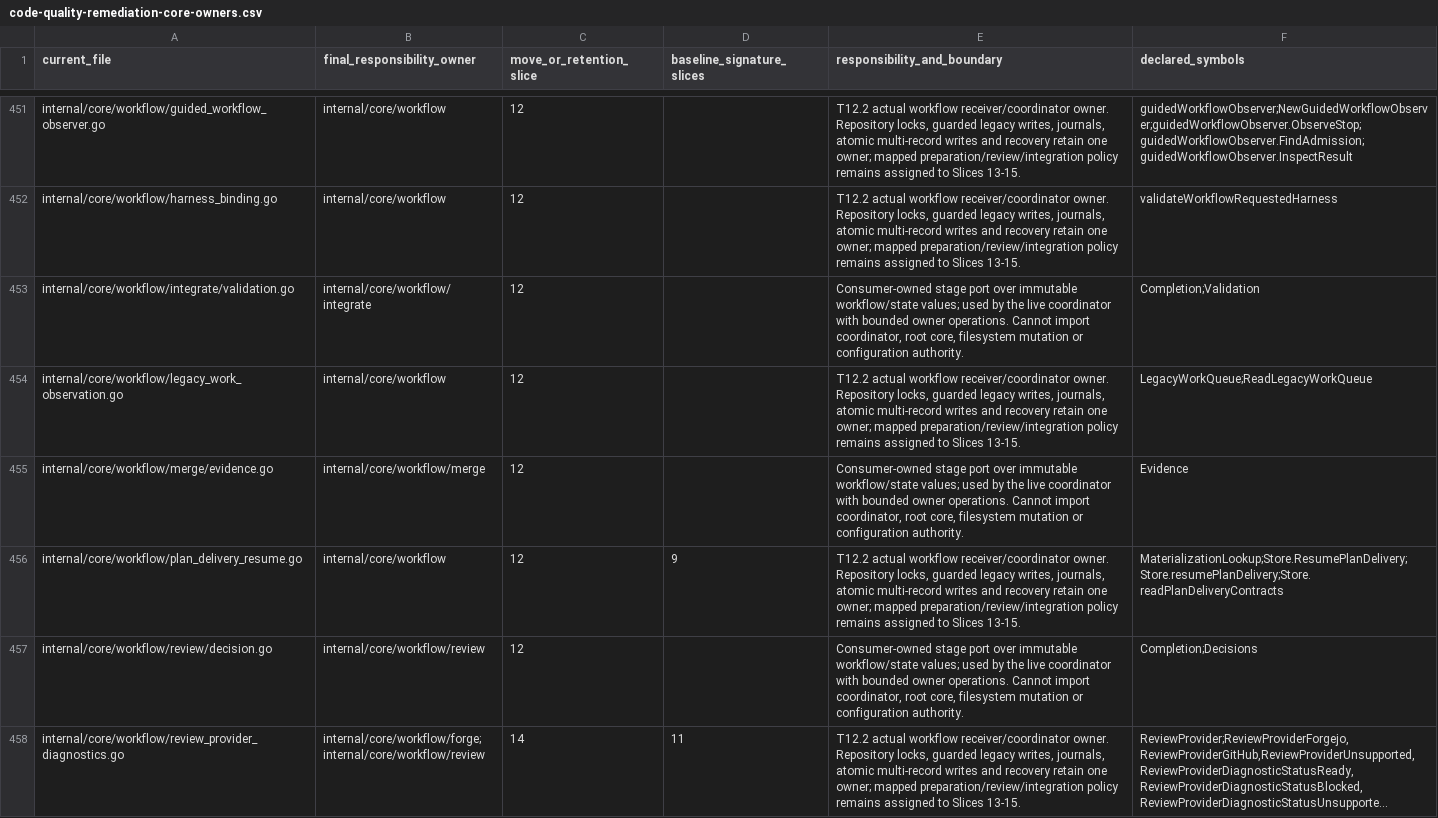
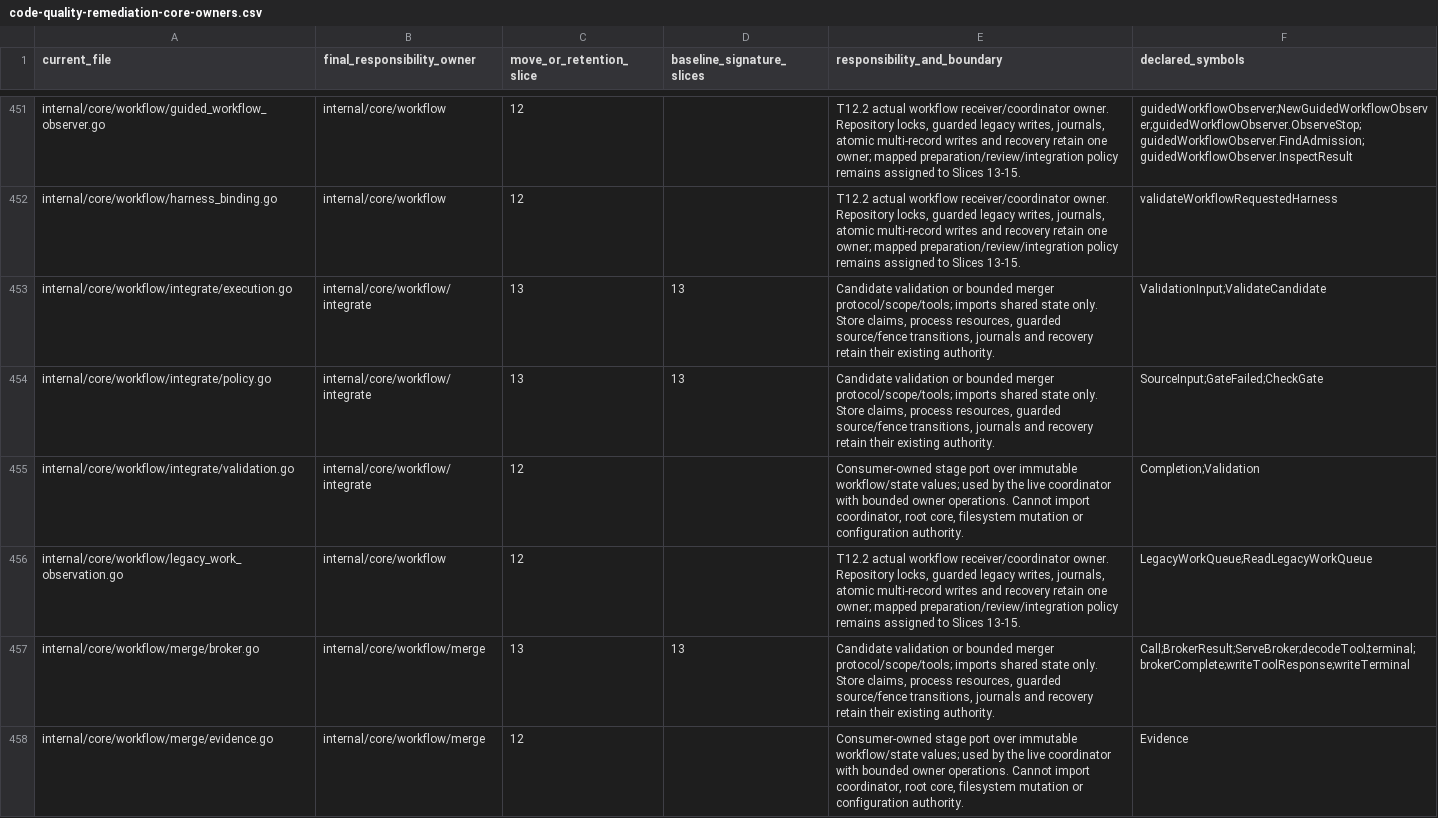
Before and after one commit to adrianpk/chr, a CSV file: ops/default/plan/code-quality-remediation-core-owners.csv, drawn as a sheet; only a part is shown, gaps mark what is left out; the shorter side is filled out with more unchanged rows; long unchanged cells end in …; the diff covers the shown part only.

```diff
--- a/ops/default/plan/code-quality-remediation-core-owners.csv
+++ b/ops/default/plan/code-quality-remediation-core-owners.csv
@@ -452,4 +452,7 @@ internal/core/workflow/guided_workflow_observer.go,internal/core/workflow,12,,"T
 internal/core/workflow/harness_binding.go,internal/core/workflow,12,,"T12.2 actual workflow receiver/coordinator owner. Repository locks, guarded legacy writes, journals, atomic multi-record writes and recovery retain one owner; mapped preparation/review/integration policy remains assigned to Slices 13-15.",validateWorkflowRequestedHarness
+internal/core/workflow/integrate/execution.go,internal/core/workflow/integrate,13,13,"Candidate validation or bounded merger protocol/scope/tools; imports shared state only. Store claims, process resources, guarded source/fence transitions, journals and recovery retain their existing authority.",ValidationInput;ValidateCandidate
+internal/core/workflow/integrate/policy.go,internal/core/workflow/integrate,13,13,"Candidate validation or bounded merger protocol/scope/tools; imports shared state only. Store claims, process resources, guarded source/fence transitions, journals and recovery retain their existing authority.",SourceInput;GateFailed;CheckGate
 internal/core/workflow/integrate/validation.go,internal/core/workflow/integrate,12,,"Consumer-owned stage port over immutable workflow/state values; used by the live coordinator with bounded owner operations. Cannot import coordinator, root core, filesystem mutation or configuration authority.",Completion;Validation
 internal/core/workflow/legacy_work_observation.go,internal/core/workflow,12,,"T12.2 actual workflow receiver/coordinator owner. Repository locks, guarded legacy writes, journals, atomic multi-record writes and recovery retain one owner; mapped preparation/review/integration policy remains assigned to Slices 13-15.",LegacyWorkQueue;ReadLegacyWorkQueue
+internal/core/workflow/merge/broker.go,internal/core/workflow/merge,13,13,"Candidate validation or bounded merger protocol/scope/tools; imports shared state only. Store claims, process resources, guarded source/fence transitions, journals and recovery retain their existing authority.",Call;BrokerResult;ServeBroker;decodeTool;terminal;brokerComplete;writeToolResponse;writeTerminal
 internal/core/workflow/merge/evidence.go,internal/core/workflow/merge,12,,"Consumer-owned stage port over immutable workflow/state values; used by the live coordinator with bounded owner operations. Cannot import coordinator, root core, filesystem mutation or configuration authority.",Evidence
```
Also changed, not shown: 6 added rows, 3 removed rows, 2 moved rows and 7 edited cells elsewhere in this file, ops/default/plan/code-quality-remediation-slice-12-ports.csv, ops/default/plan/code-quality-remediation-slice-13-signatures.csv, 6 other files.
